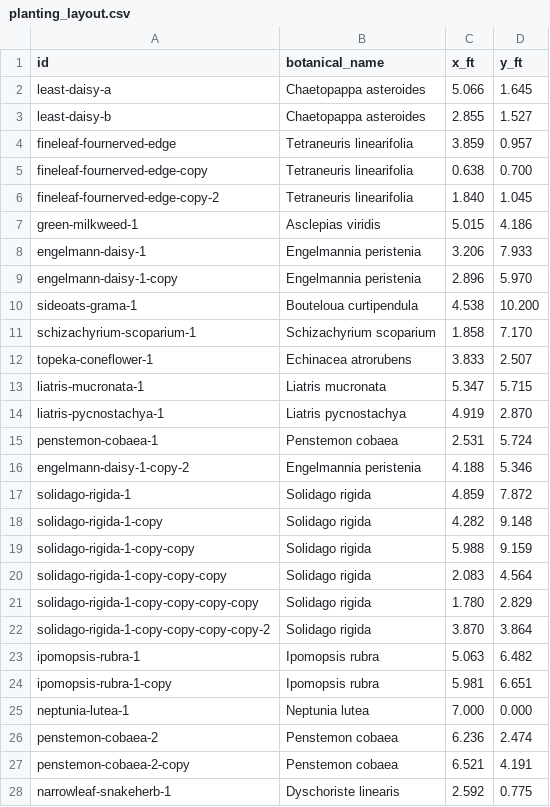
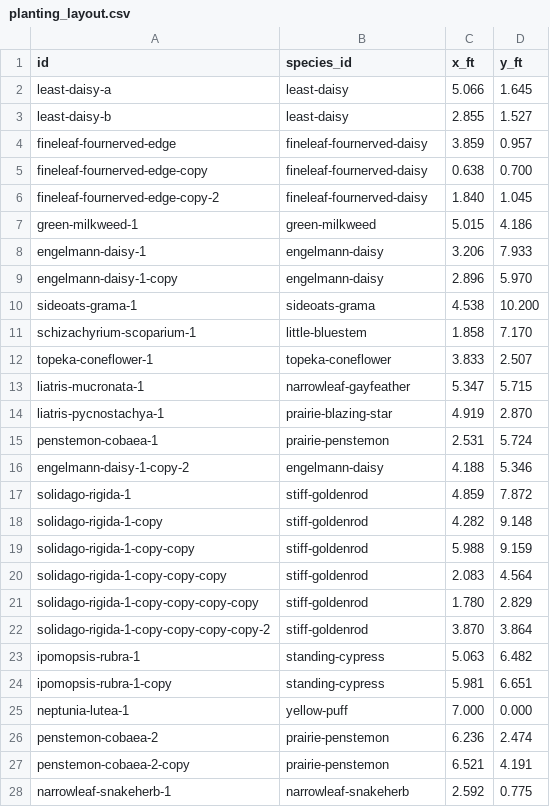
Before and after one commit to johntron/native_landscaping, a CSV file: projects/example-frontyard/planting_layout.csv, drawn as a sheet; only a part is shown; the diff covers the shown part only.

```diff
--- a/projects/example-frontyard/planting_layout.csv
+++ b/projects/example-frontyard/planting_layout.csv
@@ -1,28 +1,28 @@
-id,botanical_name,x_ft,y_ft
-least-daisy-a,Chaetopappa asteroides,5.066,1.645
-least-daisy-b,Chaetopappa asteroides,2.855,1.527
-fineleaf-fournerved-edge,Tetraneuris linearifolia,3.859,0.957
-fineleaf-fournerved-edge-copy,Tetraneuris linearifolia,0.638,0.700
-fineleaf-fournerved-edge-copy-2,Tetraneuris linearifolia,1.840,1.045
-green-milkweed-1,Asclepias viridis,5.015,4.186
-engelmann-daisy-1,Engelmannia peristenia,3.206,7.933
-engelmann-daisy-1-copy,Engelmannia peristenia,2.896,5.970
-sideoats-grama-1,Bouteloua curtipendula,4.538,10.200
-schizachyrium-scoparium-1,Schizachyrium scoparium,1.858,7.170
-topeka-coneflower-1,Echinacea atrorubens,3.833,2.507
-liatris-mucronata-1,Liatris mucronata,5.347,5.715
-liatris-pycnostachya-1,Liatris pycnostachya,4.919,2.870
-penstemon-cobaea-1,Penstemon cobaea,2.531,5.724
-engelmann-daisy-1-copy-2,Engelmannia peristenia,4.188,5.346
-solidago-rigida-1,Solidago rigida,4.859,7.872
-solidago-rigida-1-copy,Solidago rigida,4.282,9.148
-solidago-rigida-1-copy-copy,Solidago rigida,5.988,9.159
-solidago-rigida-1-copy-copy-copy,Solidago rigida,2.083,4.564
-solidago-rigida-1-copy-copy-copy-copy,Solidago rigida,1.780,2.829
-solidago-rigida-1-copy-copy-copy-copy-2,Solidago rigida,3.870,3.864
-ipomopsis-rubra-1,Ipomopsis rubra,5.063,6.482
-ipomopsis-rubra-1-copy,Ipomopsis rubra,5.981,6.651
-neptunia-lutea-1,Neptunia lutea,7.000,0.000
-penstemon-cobaea-2,Penstemon cobaea,6.236,2.474
-penstemon-cobaea-2-copy,Penstemon cobaea,6.521,4.191
-narrowleaf-snakeherb-1,Dyschoriste linearis,2.592,0.775
+id,species_id,x_ft,y_ft
+least-daisy-a,least-daisy,5.066,1.645
+least-daisy-b,least-daisy,2.855,1.527
+fineleaf-fournerved-edge,fineleaf-fournerved-daisy,3.859,0.957
+fineleaf-fournerved-edge-copy,fineleaf-fournerved-daisy,0.638,0.700
+fineleaf-fournerved-edge-copy-2,fineleaf-fournerved-daisy,1.840,1.045
+green-milkweed-1,green-milkweed,5.015,4.186
+engelmann-daisy-1,engelmann-daisy,3.206,7.933
+engelmann-daisy-1-copy,engelmann-daisy,2.896,5.970
+sideoats-grama-1,sideoats-grama,4.538,10.200
+schizachyrium-scoparium-1,little-bluestem,1.858,7.170
+topeka-coneflower-1,topeka-coneflower,3.833,2.507
+liatris-mucronata-1,narrowleaf-gayfeather,5.347,5.715
+liatris-pycnostachya-1,prairie-blazing-star,4.919,2.870
+penstemon-cobaea-1,prairie-penstemon,2.531,5.724
+engelmann-daisy-1-copy-2,engelmann-daisy,4.188,5.346
+solidago-rigida-1,stiff-goldenrod,4.859,7.872
+solidago-rigida-1-copy,stiff-goldenrod,4.282,9.148
+solidago-rigida-1-copy-copy,stiff-goldenrod,5.988,9.159
+solidago-rigida-1-copy-copy-copy,stiff-goldenrod,2.083,4.564
+solidago-rigida-1-copy-copy-copy-copy,stiff-goldenrod,1.780,2.829
+solidago-rigida-1-copy-copy-copy-copy-2,stiff-goldenrod,3.870,3.864
+ipomopsis-rubra-1,standing-cypress,5.063,6.482
+ipomopsis-rubra-1-copy,standing-cypress,5.981,6.651
+neptunia-lutea-1,yellow-puff,7.000,0.000
+penstemon-cobaea-2,prairie-penstemon,6.236,2.474
+penstemon-cobaea-2-copy,prairie-penstemon,6.521,4.191
+narrowleaf-snakeherb-1,narrowleaf-snakeherb,2.592,0.775
```
Also changed, not shown: 5 edited cells elsewhere in this file, plants.csv, projects/backyard/planting_layout.csv, 35 other files.
